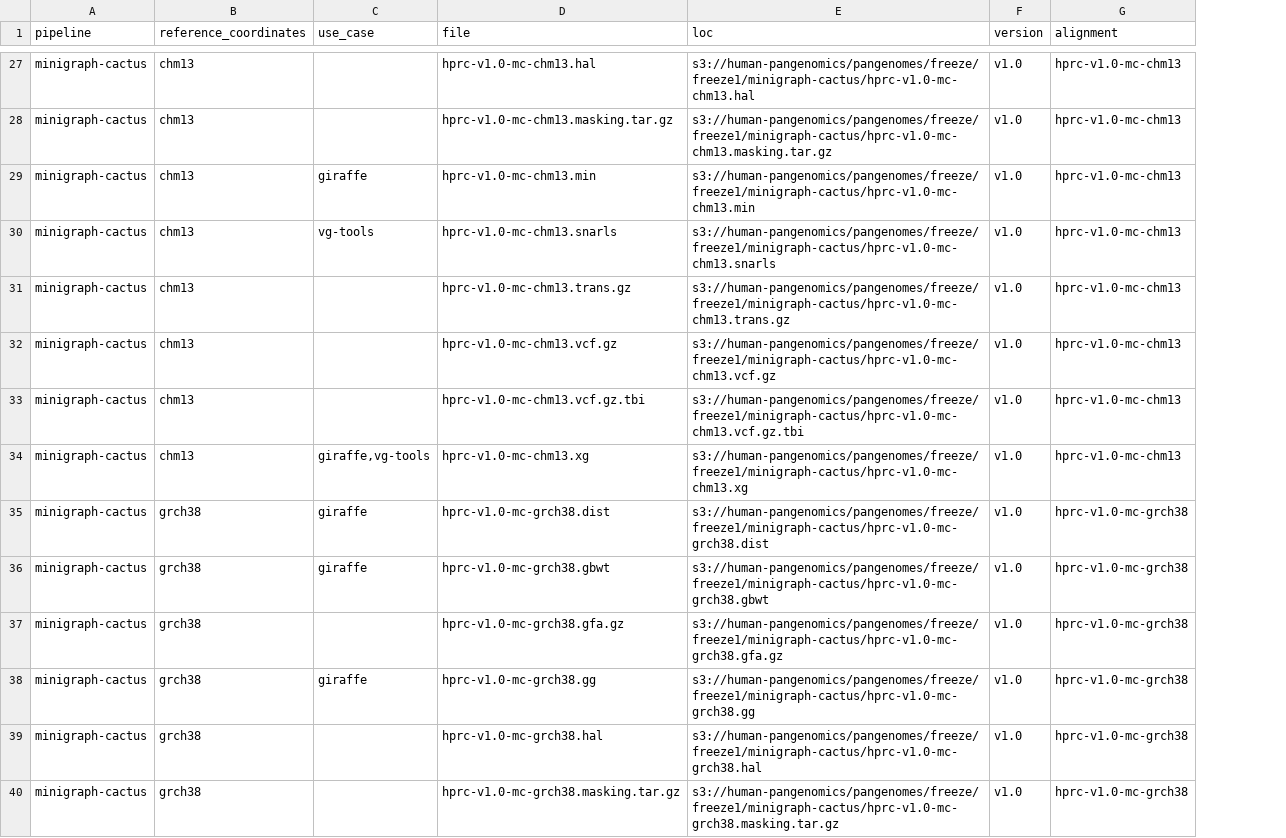
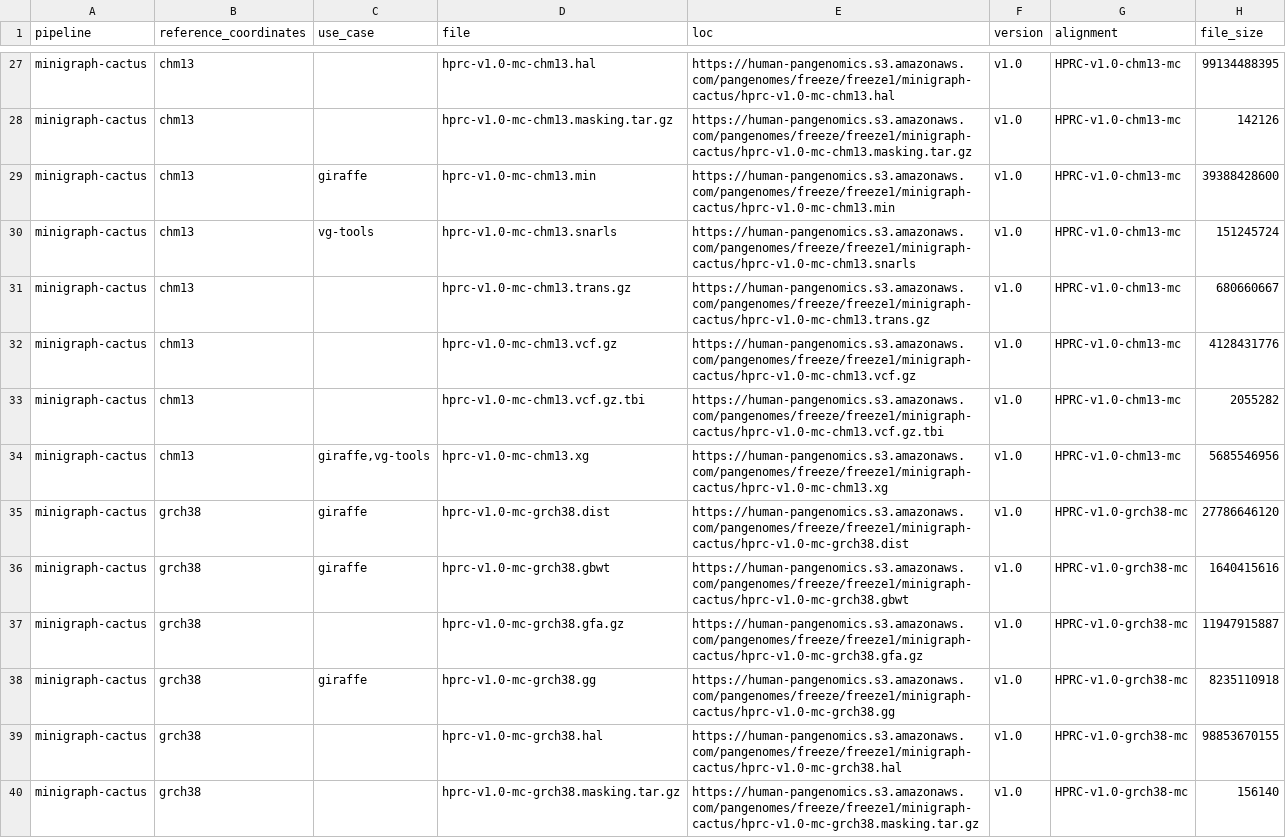
Before and after one commit to human-pangenomics/hprc-data-explorer, a CSV file: catalog-build/source/alignments.csv, drawn as a sheet; only a part is shown, gaps mark what is left out; the diff covers the shown part only; the diff names each change by its address in the sheet, - before the commit and + after, or states it on an @@ line.

Commit message:
feat: add file size column (#90)

```diff
--- a/catalog-build/source/alignments.csv
+++ b/catalog-build/source/alignments.csv
+column H (file_size), rows 27-40: 99134488395 | 142126 | 39388428600 | 151245724 | 680660667 | 4128431776 | 2055282 | 5685546956 | 27786646120 | 1640415616 | 11947915887 | 8235110918 | 98853670155 | 156140
-E27 (loc): s3://human-pangenomics/pangenomes/freeze/freeze1/minigraph-cactus/hprc-v1.0-mc-chm13.hal
+E27 (loc): https://human-pangenomics.s3.amazonaws.com/pangenomes/freeze/freeze1/minigraph-cactus/hprc-v1.0-mc-chm13.hal
-G27:G34 (alignment): hprc-v1.0-mc-chm13
+G27:G34 (alignment): HPRC-v1.0-chm13-mc
-E28 (loc): s3://human-pangenomics/pangenomes/freeze/freeze1/minigraph-cactus/hprc-v1.0-mc-chm13.masking.tar.gz
+E28 (loc): https://human-pangenomics.s3.amazonaws.com/pangenomes/freeze/freeze1/minigraph-cactus/hprc-v1.0-mc-chm13.masking.tar.gz
-E29 (loc): s3://human-pangenomics/pangenomes/freeze/freeze1/minigraph-cactus/hprc-v1.0-mc-chm13.min
+E29 (loc): https://human-pangenomics.s3.amazonaws.com/pangenomes/freeze/freeze1/minigraph-cactus/hprc-v1.0-mc-chm13.min
-E30 (loc): s3://human-pangenomics/pangenomes/freeze/freeze1/minigraph-cactus/hprc-v1.0-mc-chm13.snarls
+E30 (loc): https://human-pangenomics.s3.amazonaws.com/pangenomes/freeze/freeze1/minigraph-cactus/hprc-v1.0-mc-chm13.snarls
-E31 (loc): s3://human-pangenomics/pangenomes/freeze/freeze1/minigraph-cactus/hprc-v1.0-mc-chm13.trans.gz
+E31 (loc): https://human-pangenomics.s3.amazonaws.com/pangenomes/freeze/freeze1/minigraph-cactus/hprc-v1.0-mc-chm13.trans.gz
-E32 (loc): s3://human-pangenomics/pangenomes/freeze/freeze1/minigraph-cactus/hprc-v1.0-mc-chm13.vcf.gz
+E32 (loc): https://human-pangenomics.s3.amazonaws.com/pangenomes/freeze/freeze1/minigraph-cactus/hprc-v1.0-mc-chm13.vcf.gz
-E33 (loc): s3://human-pangenomics/pangenomes/freeze/freeze1/minigraph-cactus/hprc-v1.0-mc-chm13.vcf.gz.tbi
+E33 (loc): https://human-pangenomics.s3.amazonaws.com/pangenomes/freeze/freeze1/minigraph-cactus/hprc-v1.0-mc-chm13.vcf.gz.tbi
-E34 (loc): s3://human-pangenomics/pangenomes/freeze/freeze1/minigraph-cactus/hprc-v1.0-mc-chm13.xg
+E34 (loc): https://human-pangenomics.s3.amazonaws.com/pangenomes/freeze/freeze1/minigraph-cactus/hprc-v1.0-mc-chm13.xg
-E35 (loc): s3://human-pangenomics/pangenomes/freeze/freeze1/minigraph-cactus/hprc-v1.0-mc-grch38.dist
+E35 (loc): https://human-pangenomics.s3.amazonaws.com/pangenomes/freeze/freeze1/minigraph-cactus/hprc-v1.0-mc-grch38.dist
-G35:G40 (alignment): hprc-v1.0-mc-grch38
+G35:G40 (alignment): HPRC-v1.0-grch38-mc
-E36 (loc): s3://human-pangenomics/pangenomes/freeze/freeze1/minigraph-cactus/hprc-v1.0-mc-grch38.gbwt
+E36 (loc): https://human-pangenomics.s3.amazonaws.com/pangenomes/freeze/freeze1/minigraph-cactus/hprc-v1.0-mc-grch38.gbwt
-E37 (loc): s3://human-pangenomics/pangenomes/freeze/freeze1/minigraph-cactus/hprc-v1.0-mc-grch38.gfa.gz
+E37 (loc): https://human-pangenomics.s3.amazonaws.com/pangenomes/freeze/freeze1/minigraph-cactus/hprc-v1.0-mc-grch38.gfa.gz
-E38 (loc): s3://human-pangenomics/pangenomes/freeze/freeze1/minigraph-cactus/hprc-v1.0-mc-grch38.gg
+E38 (loc): https://human-pangenomics.s3.amazonaws.com/pangenomes/freeze/freeze1/minigraph-cactus/hprc-v1.0-mc-grch38.gg
-E39 (loc): s3://human-pangenomics/pangenomes/freeze/freeze1/minigraph-cactus/hprc-v1.0-mc-grch38.hal
+E39 (loc): https://human-pangenomics.s3.amazonaws.com/pangenomes/freeze/freeze1/minigraph-cactus/hprc-v1.0-mc-grch38.hal
-E40 (loc): s3://human-pangenomics/pangenomes/freeze/freeze1/minigraph-cactus/hprc-v1.0-mc-grch38.masking.tar.gz
+E40 (loc): https://human-pangenomics.s3.amazonaws.com/pangenomes/freeze/freeze1/minigraph-cactus/hprc-v1.0-mc-grch38.masking.tar.gz
```
Also changed, not shown: 94 edited cells elsewhere in this file, 7 other files.
